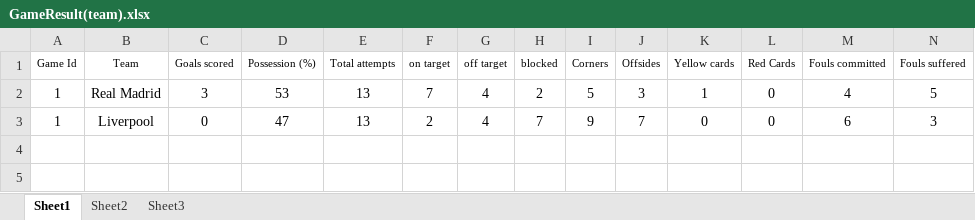
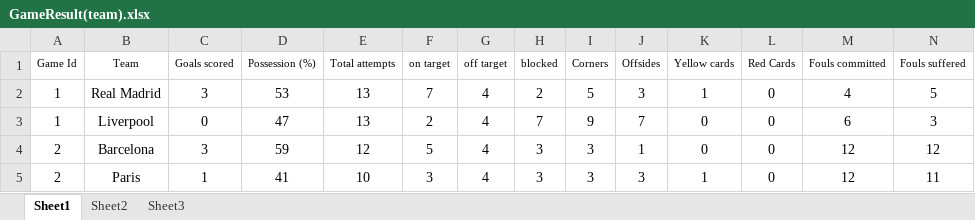
Before and after one commit to YumouWang/CS542Project, an Excel workbook: datafiles/GameResult(team).xlsx, sheet Sheet1, drawn as a sheet; only a part is shown; values as stored, in another font and other column widths than the file's, no borders; rows hold the shown columns only; the diff names each change by its address in the sheet, - before the commit and + after, or states it on an @@ line.

```diff
--- a/datafiles/GameResult(team).xlsx (sheet Sheet1)
+++ b/datafiles/GameResult(team).xlsx (sheet Sheet1)
+row 4: 2 | Barcelona | 3 | 59 | 12 | 5 | 4 | 3 | 3 | 1 | 0 | 0 | 12 | 12
+row 5: 2 | Paris | 1 | 41 | 10 | 3 | 4 | 3 | 3 | 3 | 1 | 0 | 12 | 11
```
Also changed, not shown: datafiles/club.xlsx, datafiles/game result(player).xlsx, 44 other files.
